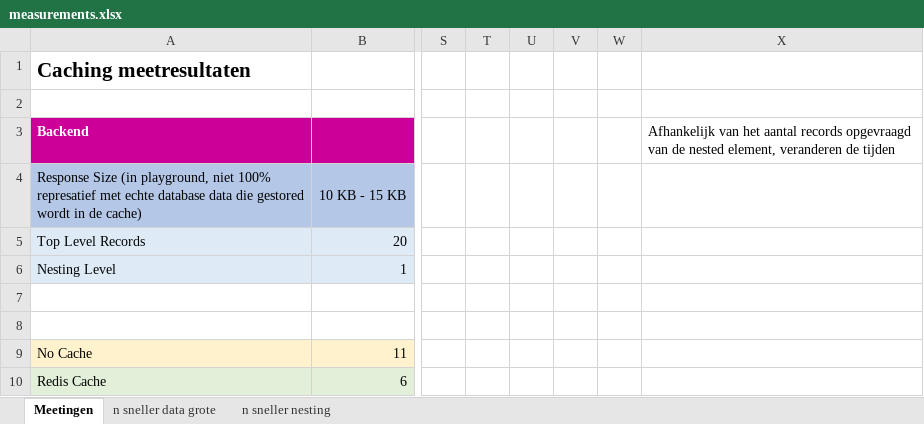
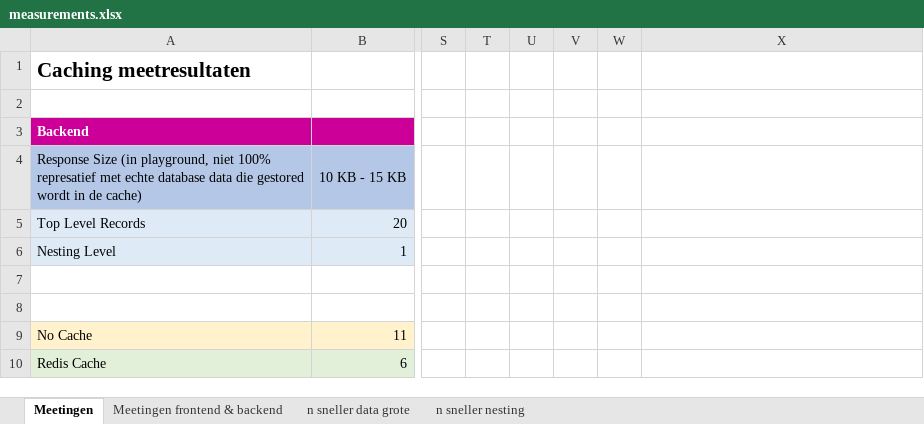
Before and after one commit to OnderbekeNiels/research-project-3mct, an Excel workbook: measurements.xlsx, sheet Meetingen, drawn as a sheet; only a part is shown, gaps mark what is left out; values as stored, in another font and other column widths than the file's, no borders; charts and pictures not drawn; the diff names each change by its address in the sheet, - before the commit and + after, or states it on an @@ line.

```diff
--- a/measurements.xlsx (sheet Meetingen)
+++ b/measurements.xlsx (sheet Meetingen)
+sheet tab: Meetingen frontend & backend
-X3: Afhankelijk van het aantal records opgevraagd van de nested element, veranderen de tijden
+X3: (empty)
```
Also changed, not shown: charts or pictures, 14 other files.
